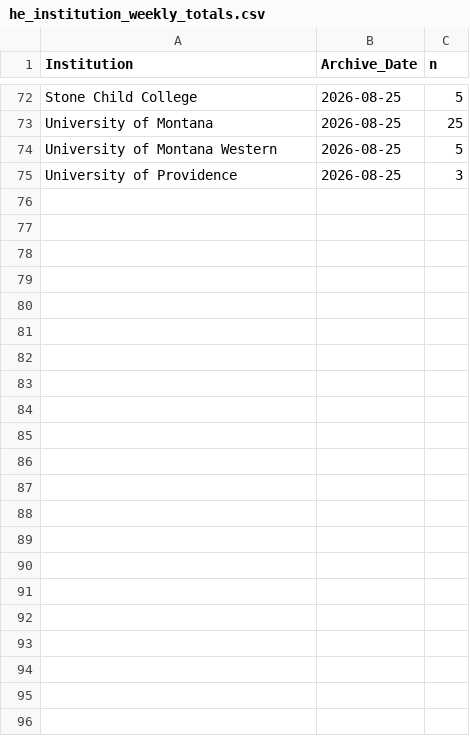
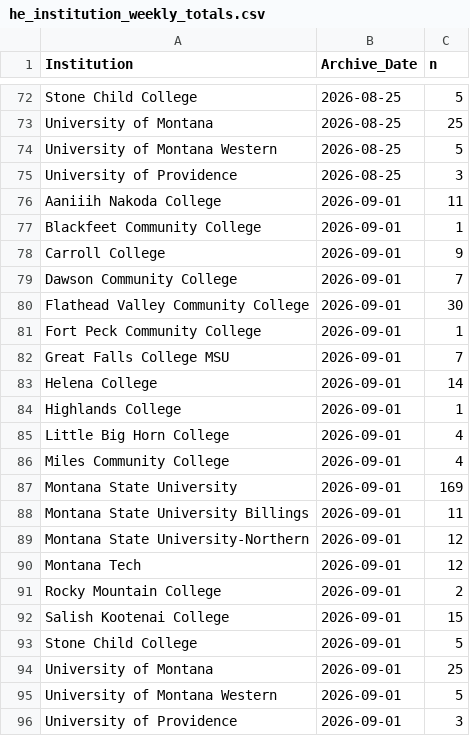
Before and after one commit to bostickmike/Montana-Education-Jobs-Dashboard, a CSV file: Mt_Ed_Jobs/he_institution_weekly_totals.csv, drawn as a sheet; only a part is shown, gaps mark what is left out.

```diff
--- a/Mt_Ed_Jobs/he_institution_weekly_totals.csv
+++ b/Mt_Ed_Jobs/he_institution_weekly_totals.csv
@@ -75 +75,22 @@
 "University of Providence","2026-08-25",3
+"Aaniiih Nakoda College","2026-09-01",11
+"Blackfeet Community College","2026-09-01",1
+"Carroll College","2026-09-01",9
+"Dawson Community College","2026-09-01",7
+"Flathead Valley Community College","2026-09-01",30
+"Fort Peck Community College","2026-09-01",1
+"Great Falls College MSU","2026-09-01",7
+"Helena College","2026-09-01",14
+"Highlands College","2026-09-01",1
+"Little Big Horn College","2026-09-01",4
+"Miles Community College","2026-09-01",4
+"Montana State University","2026-09-01",169
+"Montana State University Billings","2026-09-01",11
+"Montana State University-Northern","2026-09-01",12
+"Montana Tech","2026-09-01",12
+"Rocky Mountain College","2026-09-01",2
+"Salish Kootenai College","2026-09-01",15
+"Stone Child College","2026-09-01",5
+"University of Montana","2026-09-01",25
+"University of Montana Western","2026-09-01",5
+"University of Providence","2026-09-01",3
```
Also changed, not shown: Mt_Ed_Jobs/allnow.csv, Mt_Ed_Jobs/allnow_he.csv, 9 other files.
